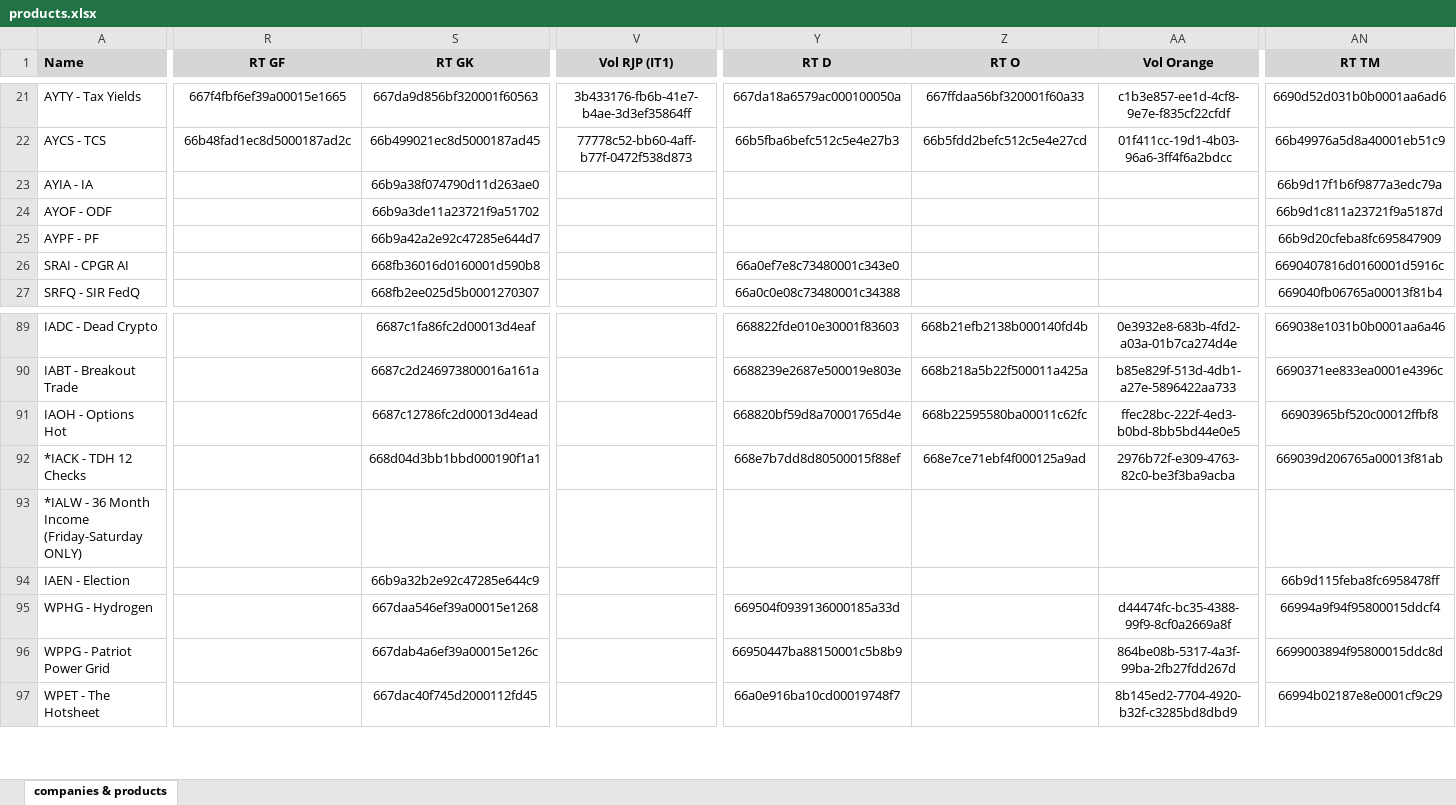
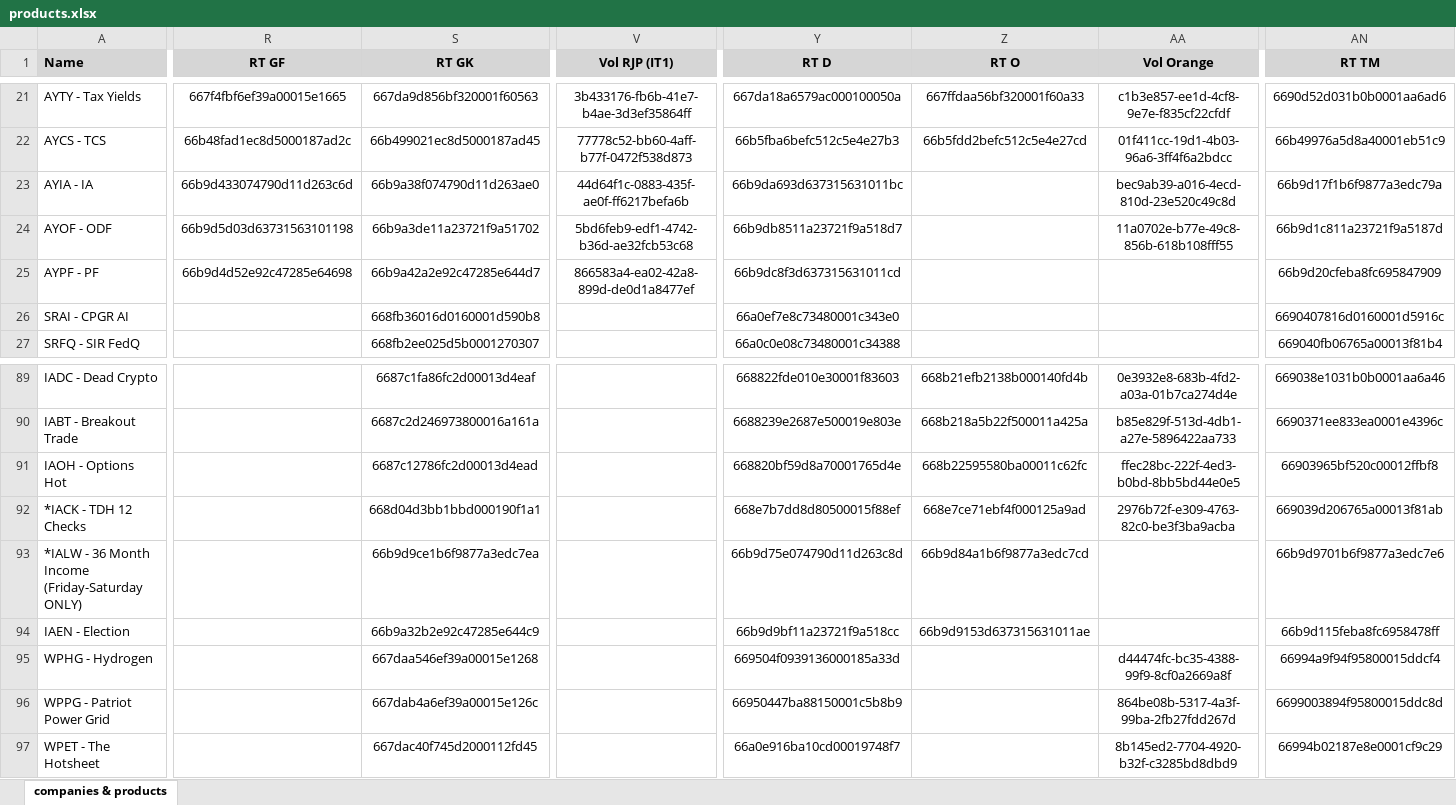
Before and after one commit to INRGI/CopyMaker, an Excel workbook: public/products.xlsx, sheet companies & products, drawn as a sheet; only a part is shown, gaps mark what is left out; values as stored, in another font and other column widths than the file's, no borders; charts and pictures not drawn; the diff names each change by its address in the sheet, - before the commit and + after, or states it on an @@ line.

Commit message:
Upload new products TM

```diff
--- a/public/products.xlsx (sheet companies & products)
+++ b/public/products.xlsx (sheet companies & products)
-R23 (RT GF): (empty)
+R23 (RT GF): 66b9d433074790d11d263c6d
-V23 (Vol RJP (IT1)): (empty)
+V23 (Vol RJP (IT1)): 44d64f1c-0883-435f-ae0f-ff6217befa6b
-Y23 (RT D): (empty)
+Y23 (RT D): 66b9da693d637315631011bc
-AA23 (Vol Orange): (empty)
+AA23 (Vol Orange): bec9ab39-a016-4ecd-810d-23e520c49c8d
-R24 (RT GF): (empty)
+R24 (RT GF): 66b9d5d03d63731563101198
-V24 (Vol RJP (IT1)): (empty)
+V24 (Vol RJP (IT1)): 5bd6feb9-edf1-4742-b36d-ae32fcb53c68
-Y24 (RT D): (empty)
+Y24 (RT D): 66b9db8511a23721f9a518d7
-AA24 (Vol Orange): (empty)
+AA24 (Vol Orange): 11a0702e-b77e-49c8-856b-618b108fff55
-R25 (RT GF): (empty)
+R25 (RT GF): 66b9d4d52e92c47285e64698
-V25 (Vol RJP (IT1)): (empty)
+V25 (Vol RJP (IT1)): 866583a4-ea02-42a8-899d-de0d1a8477ef
-Y25 (RT D): (empty)
+Y25 (RT D): 66b9dc8f3d637315631011cd
-S93 (RT GK): (empty)
+S93 (RT GK): 66b9d9ce1b6f9877a3edc7ea
-Y93 (RT D): (empty)
+Y93 (RT D): 66b9d75e074790d11d263c8d
-Z93 (RT O): (empty)
+Z93 (RT O): 66b9d84a1b6f9877a3edc7cd
-AN93 (RT TM): (empty)
+AN93 (RT TM): 66b9d9701b6f9877a3edc7e6
-Y94 (RT D): (empty)
+Y94 (RT D): 66b9d9bf11a23721f9a518cc
-Z94 (RT O): (empty)
+Z94 (RT O): 66b9d9153d637315631011ae
```
